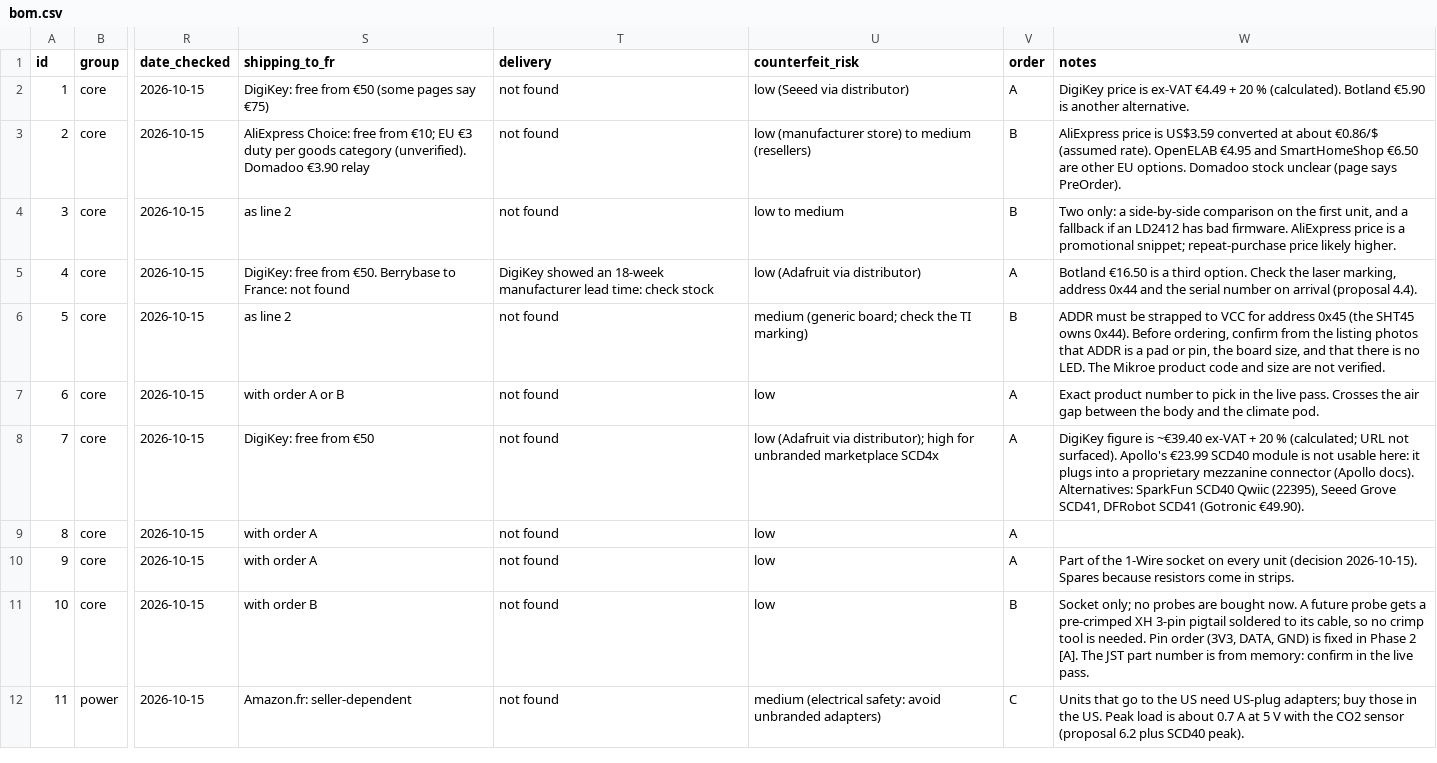
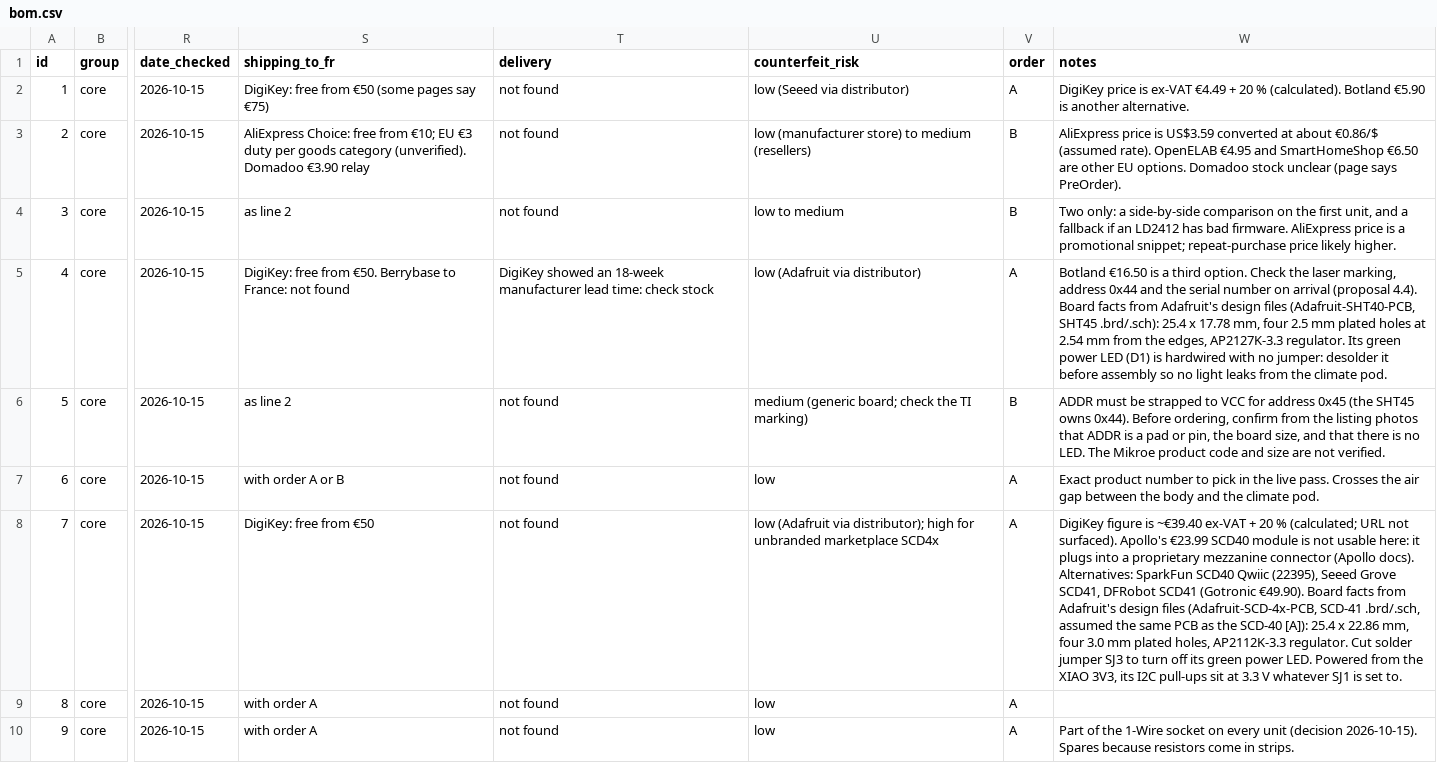
Before and after one commit to paulforrester/diy-ha-sensor, a CSV file: docs/bom.csv, drawn as a sheet; only a part is shown, gaps mark what is left out; the shorter side is filled out with more unchanged rows; the diff names each change by its address in the sheet, - before the commit and + after, or states it on an @@ line.

```diff
--- a/docs/bom.csv
+++ b/docs/bom.csv
-W5 (notes): …(proposal 4.4).
+W5 (notes): …(proposal 4.4). Board facts from Adafruit's design files (Adafruit-SHT40-PCB, SHT45 .brd/.sch): 25.4 x 17.78 mm, four 2.5 mm plated holes at 2.54 mm from the edges, AP2127K-3.3 regulator. Its green power LED (D1) is hardwired with no jumper: desolder it before assembly so no light leaks from the climate pod.
-W8 (notes): …(Gotronic €49.90).
+W8 (notes): …(Gotronic €49.90). Board facts from Adafruit's design files (Adafruit-SCD-4x-PCB, SCD-41 .brd/.sch, assumed the same PCB as the SCD-40 [A]): 25.4 x 22.86 mm, four 3.0 mm plated holes, AP2112K-3.3 regulator. Cut solder jumper SJ3 to turn off its green power LED. Powered from the XIAO 3V3, its I2C pull-ups sit at 3.3 V whatever SJ1 is set to.
```
Also changed, not shown: 25 other files.
